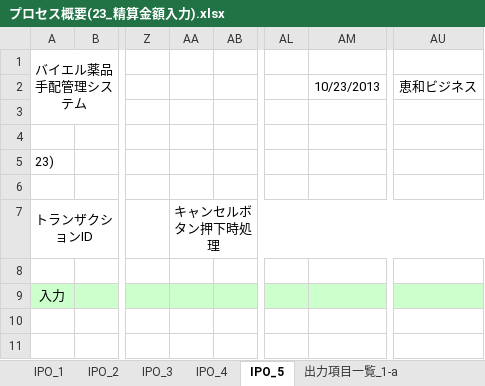
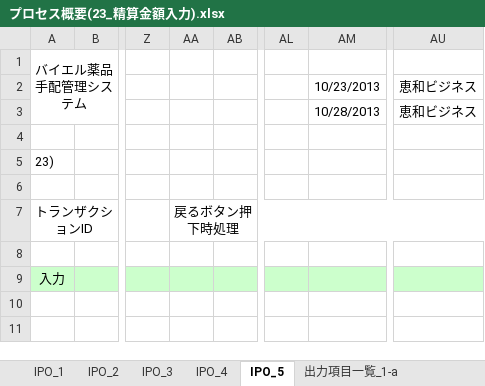
Before and after one commit to MakoYamada/pj_monolith, an Excel workbook: 20 開発資料/03.詳細設計/プロセス概要(23_精算金額入力).xlsx, sheet IPO_5, drawn as a sheet; only a part is shown, gaps mark what is left out; values as stored, in another font and other column widths than the file's, no borders; charts and pictures not drawn; the diff names each change by its address in the sheet, - before the commit and + after, or states it on an @@ line.

```diff
--- a/20 開発資料/03.詳細設計/プロセス概要(23_精算金額入力).xlsx (sheet IPO_5)
+++ b/20 開発資料/03.詳細設計/プロセス概要(23_精算金額入力).xlsx (sheet IPO_5)
-AM3: (empty)
+AM3: 10/28/2013
-AU3: (empty)
+AU3: 恵和ビジネス
-AA7: キャンセルボタン押下時処理
+AA7: 戻るボタン押下時処理
```
Also changed, not shown: sheet 出力項目一覧_1-a, sheet 出力項目一覧_1-c, sheet 出力項目一覧_1-b, sheet 出力項目一覧_1-d, sheet IPO_3, sheet IPO_4, 1 more sheet.
